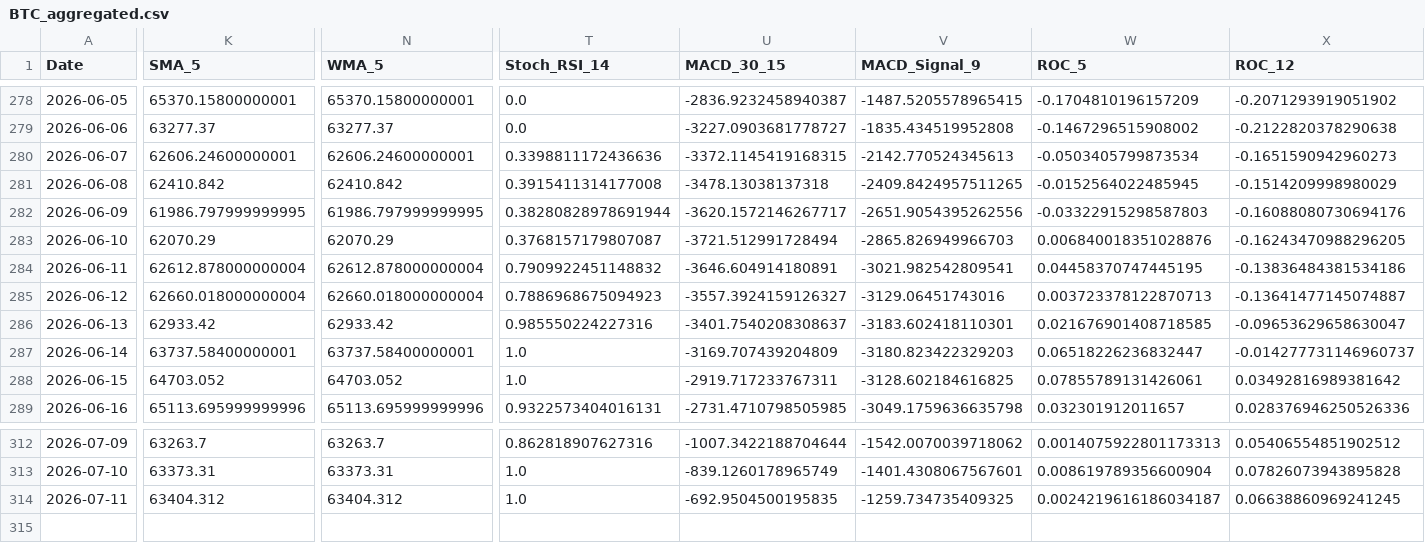
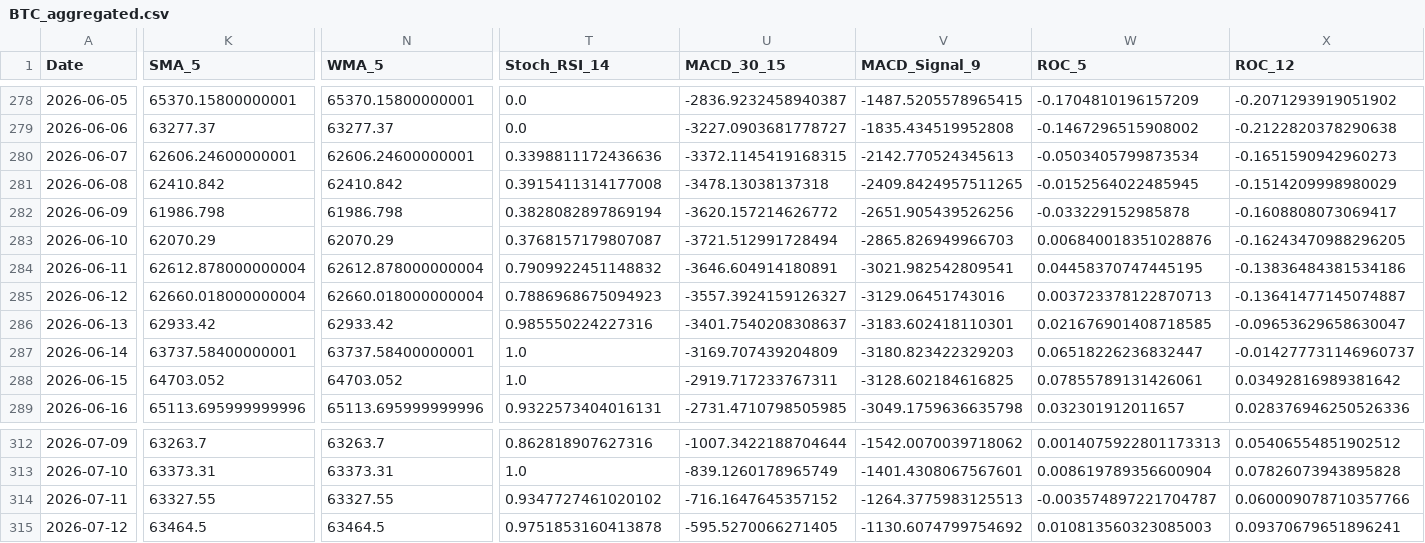
Before and after one commit to JintaoLiuorJoey/coinbase-ohlcv-data, a CSV file: data/BTC_aggregated.csv, drawn as a sheet; only a part is shown, gaps mark what is left out; rows hold the shown columns only; the diff covers the shown part only; the diff names each change by its address in the sheet, - before the commit and + after, or states it on an @@ line.

```diff
--- a/data/BTC_aggregated.csv
+++ b/data/BTC_aggregated.csv
-K282 (SMA_5): 61986.797999999995
+K282 (SMA_5): 61986.798
-N282 (WMA_5): 61986.797999999995
+N282 (WMA_5): 61986.798
-T282 (Stoch_RSI_14): 0.38280828978691944
+T282 (Stoch_RSI_14): 0.3828082897869194
-U282 (MACD_30_15): -3620.1572146267717
+U282 (MACD_30_15): -3620.157214626772
-V282 (MACD_Signal_9): -2651.9054395262556
+V282 (MACD_Signal_9): -2651.905439526256
-W282 (ROC_5): -0.03322915298587803
+W282 (ROC_5): -0.033229152985878
-X282 (ROC_12): -0.16088080730694176
+X282 (ROC_12): -0.1608808073069417
-K314 (SMA_5): 63404.312
+K314 (SMA_5): 63327.55
-N314 (WMA_5): 63404.312
+N314 (WMA_5): 63327.55
-T314 (Stoch_RSI_14): 1.0
+T314 (Stoch_RSI_14): 0.9347727461020102
-U314 (MACD_30_15): -692.9504500195835
+U314 (MACD_30_15): -716.1647645357152
-V314 (MACD_Signal_9): -1259.734735409325
+V314 (MACD_Signal_9): -1264.3775983125513
-W314 (ROC_5): 0.0024219616186034187
+W314 (ROC_5): -0.003574897221704787
-X314 (ROC_12): 0.06638860969241245
+X314 (ROC_12): 0.060009078710357766
+row 315: 2026-07-12 | 63464.5 | 63464.5 | 0.9751853160413878 | -595.5270066271405 | -1130.6074799754692 | 0.010813560323085003 | 0.09370679651896241
```
Also changed, not shown: 36 edited cells elsewhere in this file, data/ETH_aggregated.csv, data/XRP_aggregated.csv.
